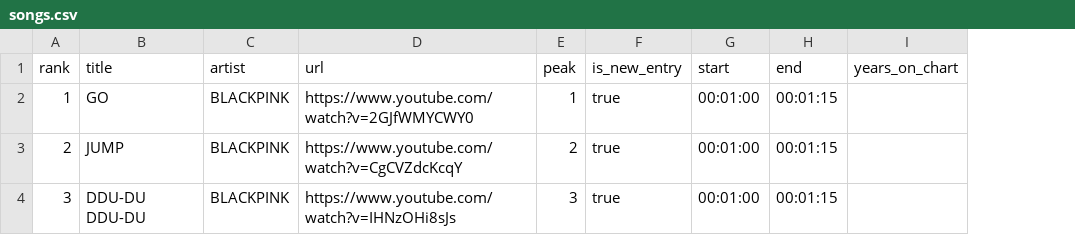
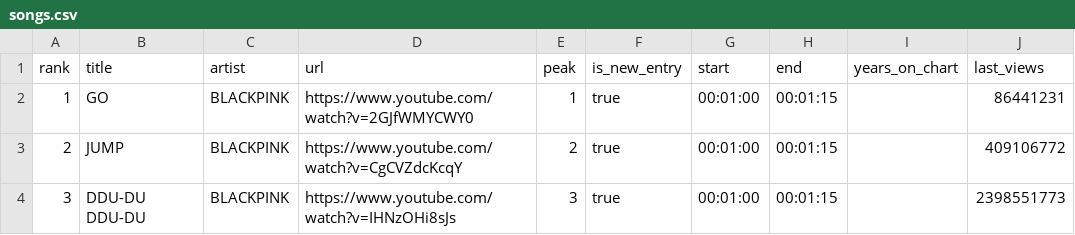
Before and after one commit to tranbao0/SongRanking, a CSV file: data/songs.csv, drawn as a sheet; the diff names each change by its address in the sheet, - before the commit and + after, or states it on an @@ line.

Commit message:
Views gained
Now includes "views gained" fields and additional appropriate fields to obtained the views gained value.

```diff
--- a/data/songs.csv
+++ b/data/songs.csv
+column J (last_views), rows 2-4: 86441231 | 409106772 | 2398551773
```
Also changed, not shown: 4 other files.
